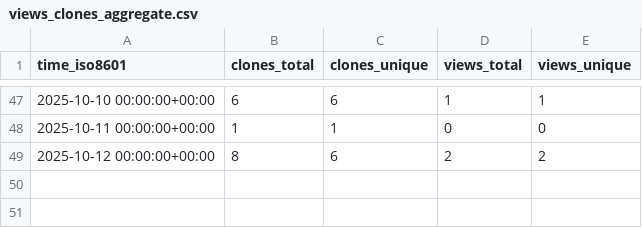
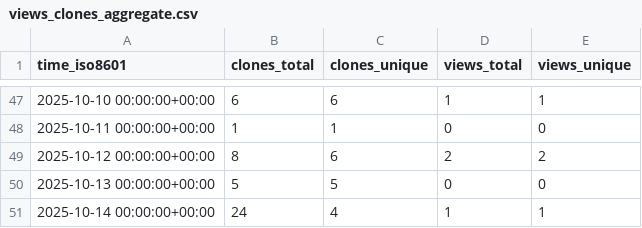
Before and after one commit to edanya-uma/Tsunami-HySEA, a CSV file: edanya-uma/Tsunami-HySEA/ghrs-data/views_clones_aggregate.csv, drawn as a sheet; only a part is shown, gaps mark what is left out; the diff names each change by its address in the sheet, - before the commit and + after, or states it on an @@ line.

```diff
--- a/edanya-uma/Tsunami-HySEA/ghrs-data/views_clones_aggregate.csv
+++ b/edanya-uma/Tsunami-HySEA/ghrs-data/views_clones_aggregate.csv
+row 50: 2025-10-13 00:00:00+00:00 | 5 | 5 | 0 | 0
+row 51: 2025-10-14 00:00:00+00:00 | 24 | 4 | 1 | 1
```
Also changed, not shown: 1 other file.
